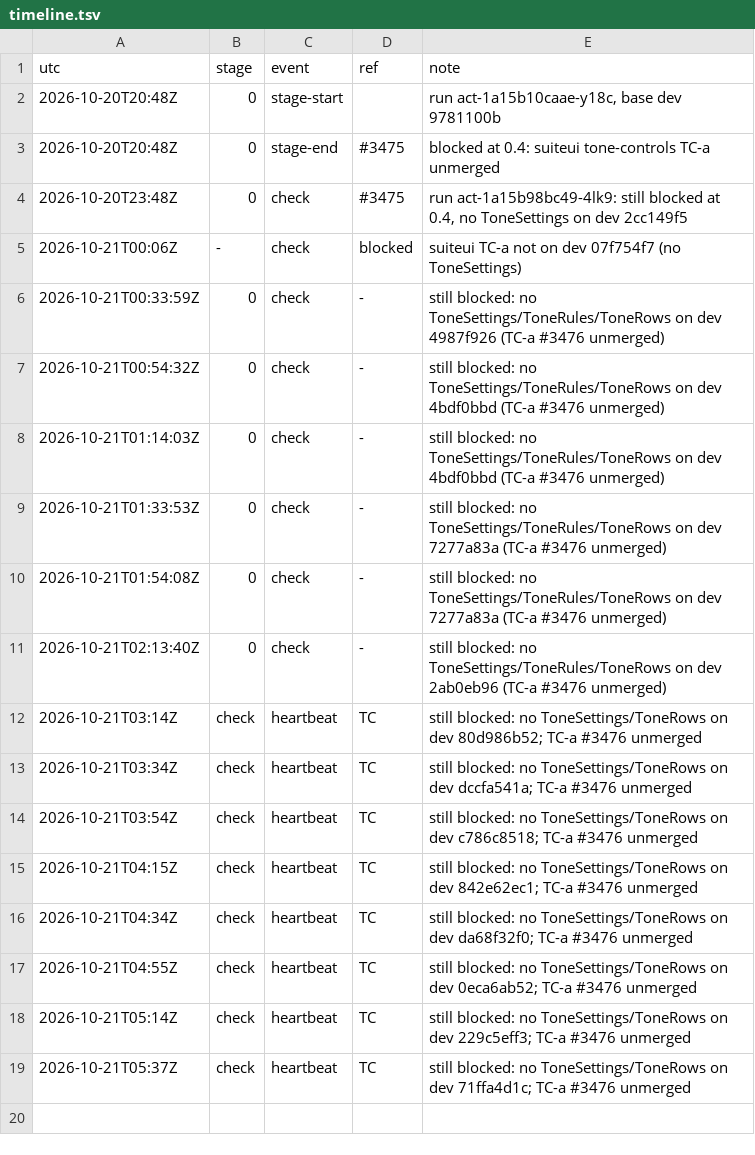
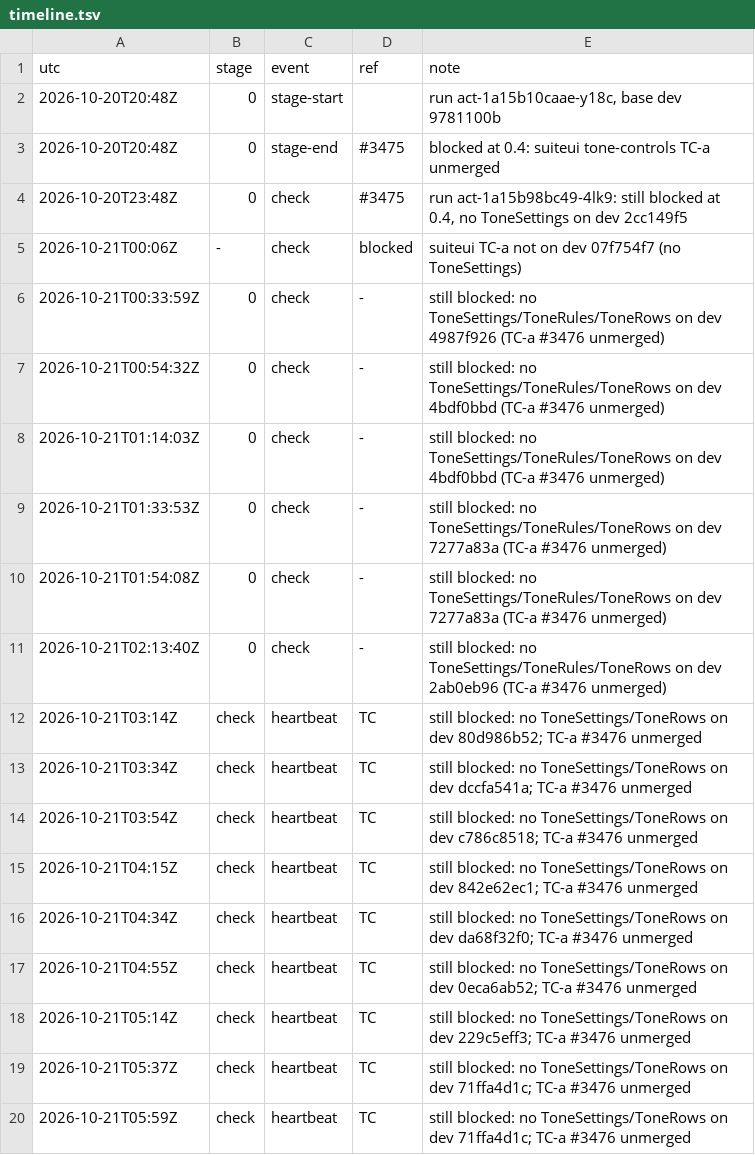
Before and after one commit to qbtrix/creative-apps, a TSV file: docs/leads/library-tone-controls/timeline.tsv, drawn as a sheet.

Commit message:
docs(lead): tone-controls heartbeat 2026-10-21T05:59Z

```diff
--- a/docs/leads/library-tone-controls/timeline.tsv
+++ b/docs/leads/library-tone-controls/timeline.tsv
@@ -19 +19,2 @@ utc	stage	event	ref	note
 2026-10-21T05:37Z	check	heartbeat	TC	still blocked: no ToneSettings/ToneRows on dev 71ffa4d1c; TC-a #3476 unmerged
+2026-10-21T05:59Z	check	heartbeat	TC	still blocked: no ToneSettings/ToneRows on dev 71ffa4d1c; TC-a #3476 unmerged
```
